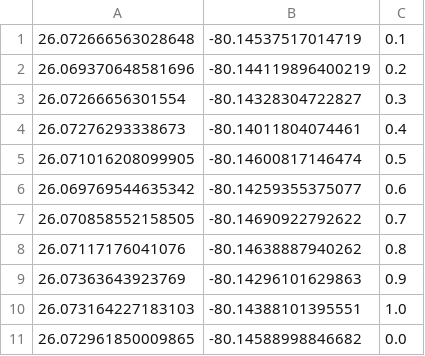
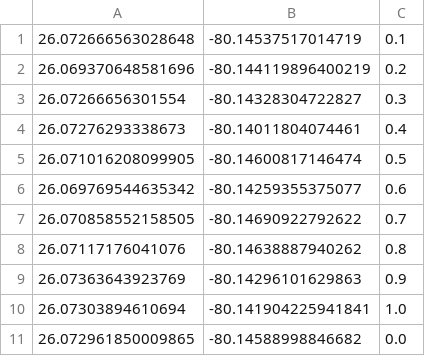
Before and after one commit to CodeChanning/travel_safety_data, a CSV file: demo_data.csv, drawn as a sheet.

Commit message:
Update demo_data.csv

```diff
--- a/demo_data.csv
+++ b/demo_data.csv
@@ -9,3 +9,3 @@
 26.07363643923769, -80.14296101629863, 0.9
-26.073164227183103, -80.14388101395551, 1.0
+26.07303894610694, -80.141904225941841, 1.0
 26.072961850009865, -80.14588998846682, 0.0
```
